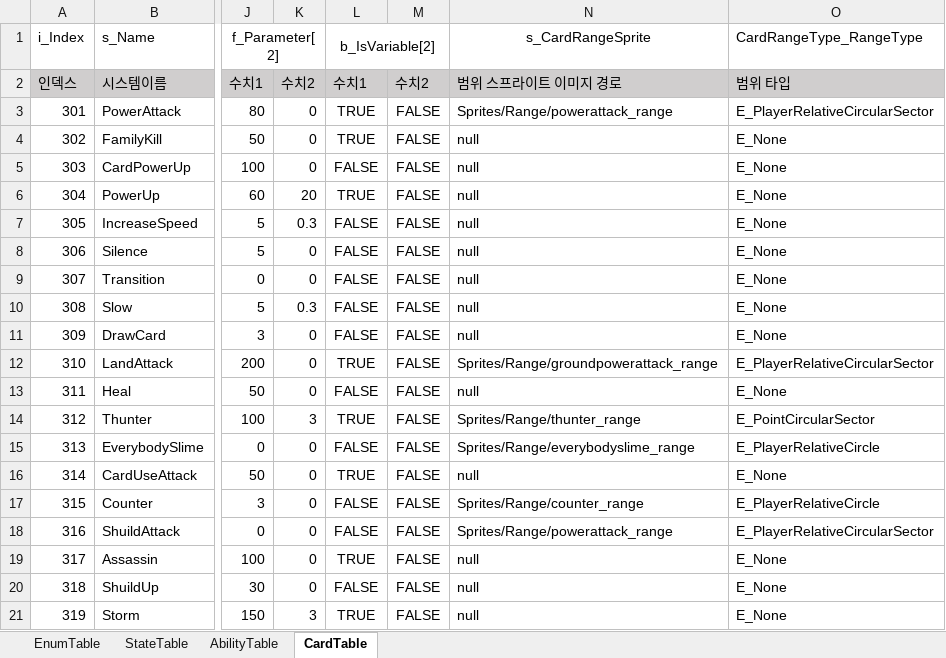
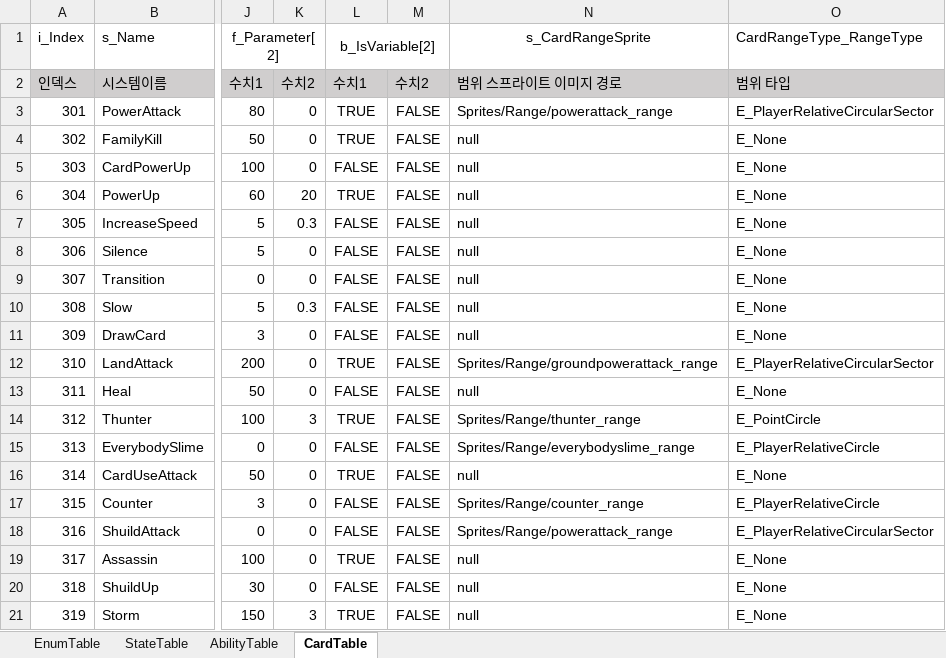
Before and after one commit to biru100/TeamIdentity, an Excel workbook: Project_C/Assets/ExcelTable/CardTable.xlsx, sheet CardTable, drawn as a sheet; only a part is shown, gaps mark what is left out; values as stored, in another font and other column widths than the file's, no borders; conditional formats not drawn; the diff names each change by its address in the sheet, - before the commit and + after, or states it on an @@ line.

```diff
--- a/Project_C/Assets/ExcelTable/CardTable.xlsx (sheet CardTable)
+++ b/Project_C/Assets/ExcelTable/CardTable.xlsx (sheet CardTable)
-O14 (CardRangeType_RangeType): E_PointCircularSector
+O14 (CardRangeType_RangeType): E_PointCircle
```
Also changed, not shown: 12 other files.
